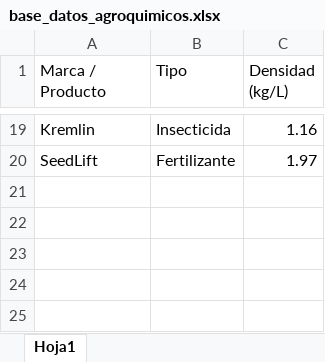
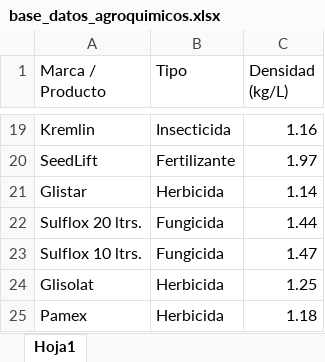
Before and after one commit to erwinjimenezveliz/conversor-sembriexport, an Excel workbook: base_datos_agroquimicos.xlsx, sheet Hoja1, drawn as a sheet; only a part is shown, gaps mark what is left out; values as stored, in another font and other column widths than the file's, no borders; the diff names each change by its address in the sheet, - before the commit and + after, or states it on an @@ line.

Commit message:
Add files via upload

```diff
--- a/base_datos_agroquimicos.xlsx (sheet Hoja1)
+++ b/base_datos_agroquimicos.xlsx (sheet Hoja1)
+row 21: Glistar | Herbicida | 1.14
+row 22: Sulflox 20 ltrs. | Fungicida | 1.44
+row 23: Sulflox 10 ltrs. | Fungicida | 1.47
+row 24: Glisolat | Herbicida | 1.25
+row 25: Pamex | Herbicida | 1.18
```
